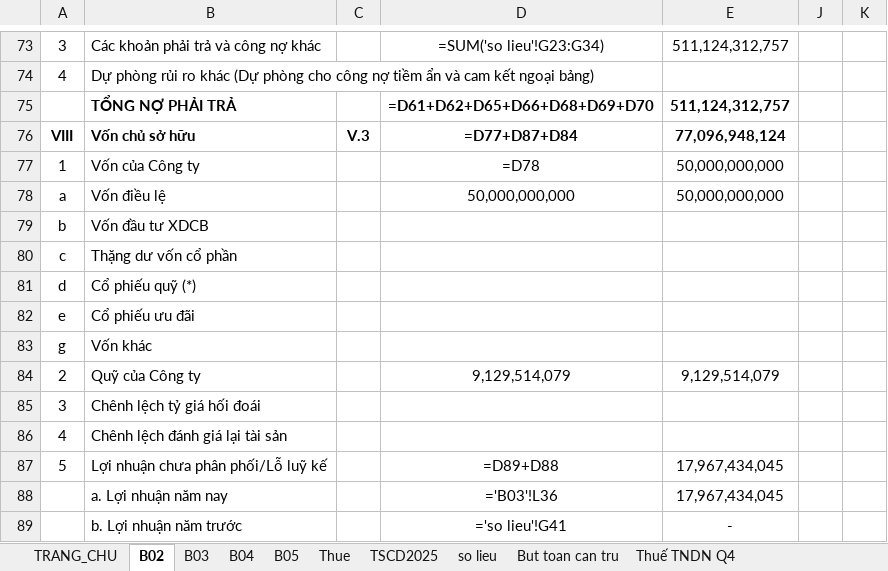
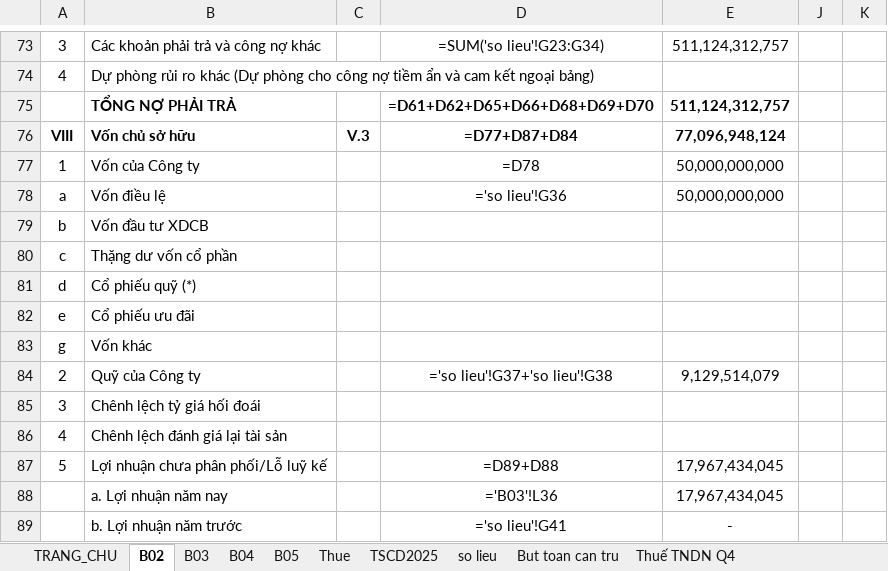
Before and after one commit to tuna1710/financial-statement-tool, an Excel workbook: output/Bao_Cao_Hop_Nhat_Q2_2026.xlsx, sheet B02, drawn as a sheet; only a part is shown, gaps mark what is left out; values as stored, in another font and other column widths than the file's, no borders; formulas without a stored value are shown as written; 1 other sheet too large or unreadable and not compared; the diff names each change by its address in the sheet, - before the commit and + after, or states it on an @@ line.

Commit message:
fix: Khắc phục triệt để lỗi lệch số liệu Quý 2 trên B04, B02, so lieu, Thue và Macro VBA

```diff
--- a/output/Bao_Cao_Hop_Nhat_Q2_2026.xlsx (sheet B02)
+++ b/output/Bao_Cao_Hop_Nhat_Q2_2026.xlsx (sheet B02)
-D78: 50,000,000,000
+D78: ='so lieu'!G36
-D84: 9,129,514,079
+D84: ='so lieu'!G37+'so lieu'!G38
```
Also changed, not shown: sheet Thue, sheet so lieu, sheet B04, output/Bao_Cao_Hop_Nhat_Q1_2026.xlsx, templates/Mau_BCTC_Hop_Nhat_TCTD.xlsx, 3 other files.
